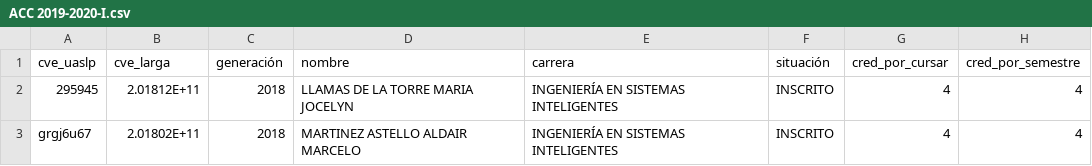
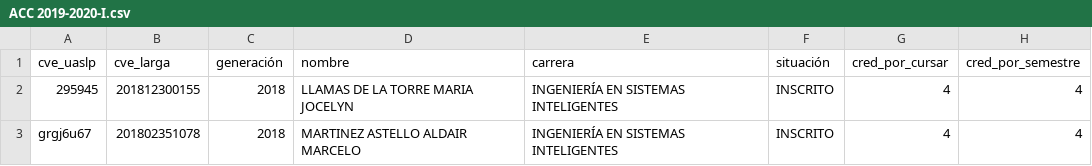
Before and after one commit to Cordova-Serrano/saa_2022, a CSV file: Pruebas SAA/001/b/ACC 2019-2020-I.csv, drawn as a sheet; only a part is shown; the diff names each change by its address in the sheet, - before the commit and + after, or states it on an @@ line.

```diff
--- a/Pruebas SAA/001/b/ACC 2019-2020-I.csv
+++ b/Pruebas SAA/001/b/ACC 2019-2020-I.csv
-B2 (cve_larga): 2.01812E+11
+B2 (cve_larga): 201812300155
-B3 (cve_larga): 2.01802E+11
+B3 (cve_larga): 201802351078
```
Also changed, not shown: Pruebas SAA/002/a/ACC 2019-2020-I.csv, Pruebas SAA/002/b/ACC 2019-2020-I.csv, 3 other files.
